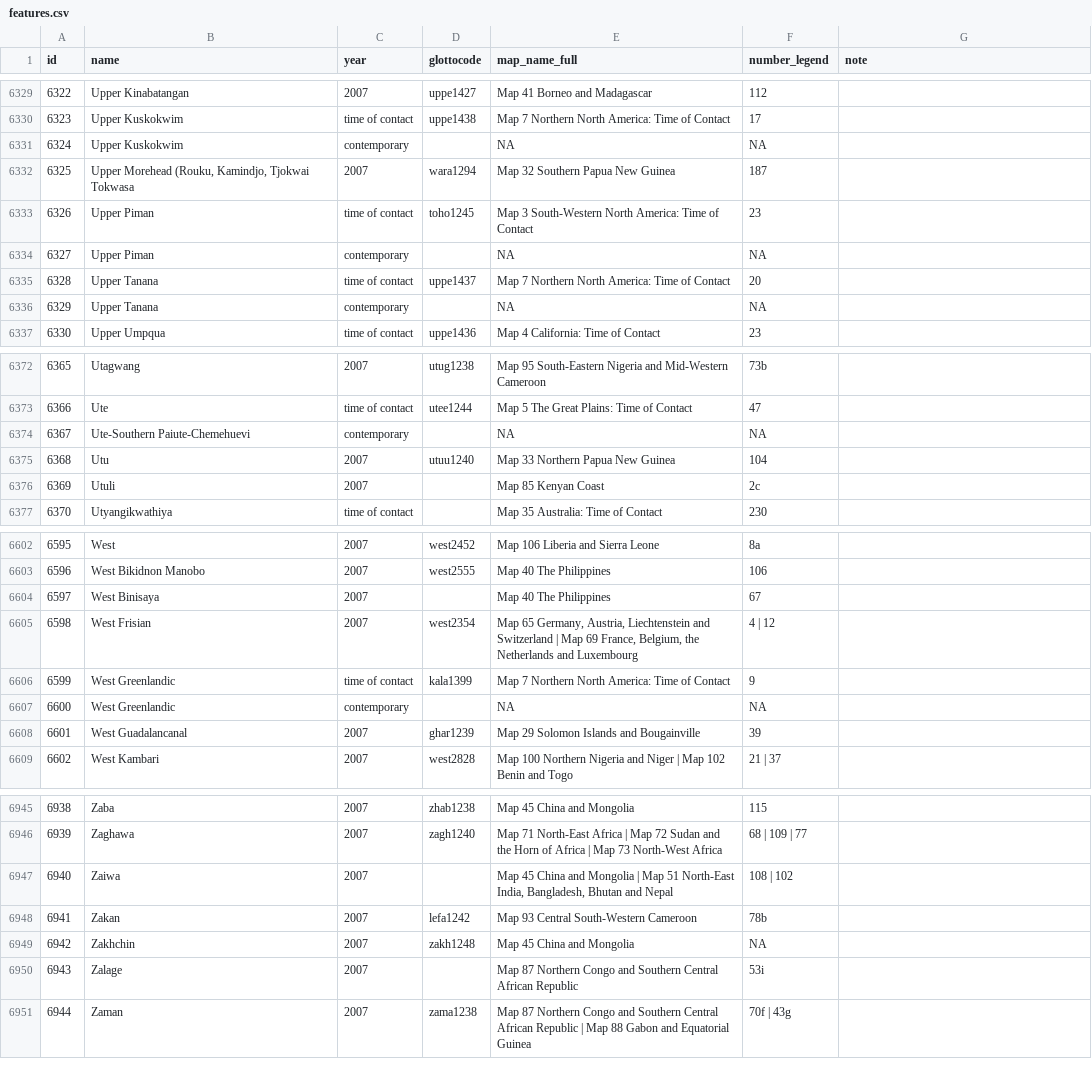
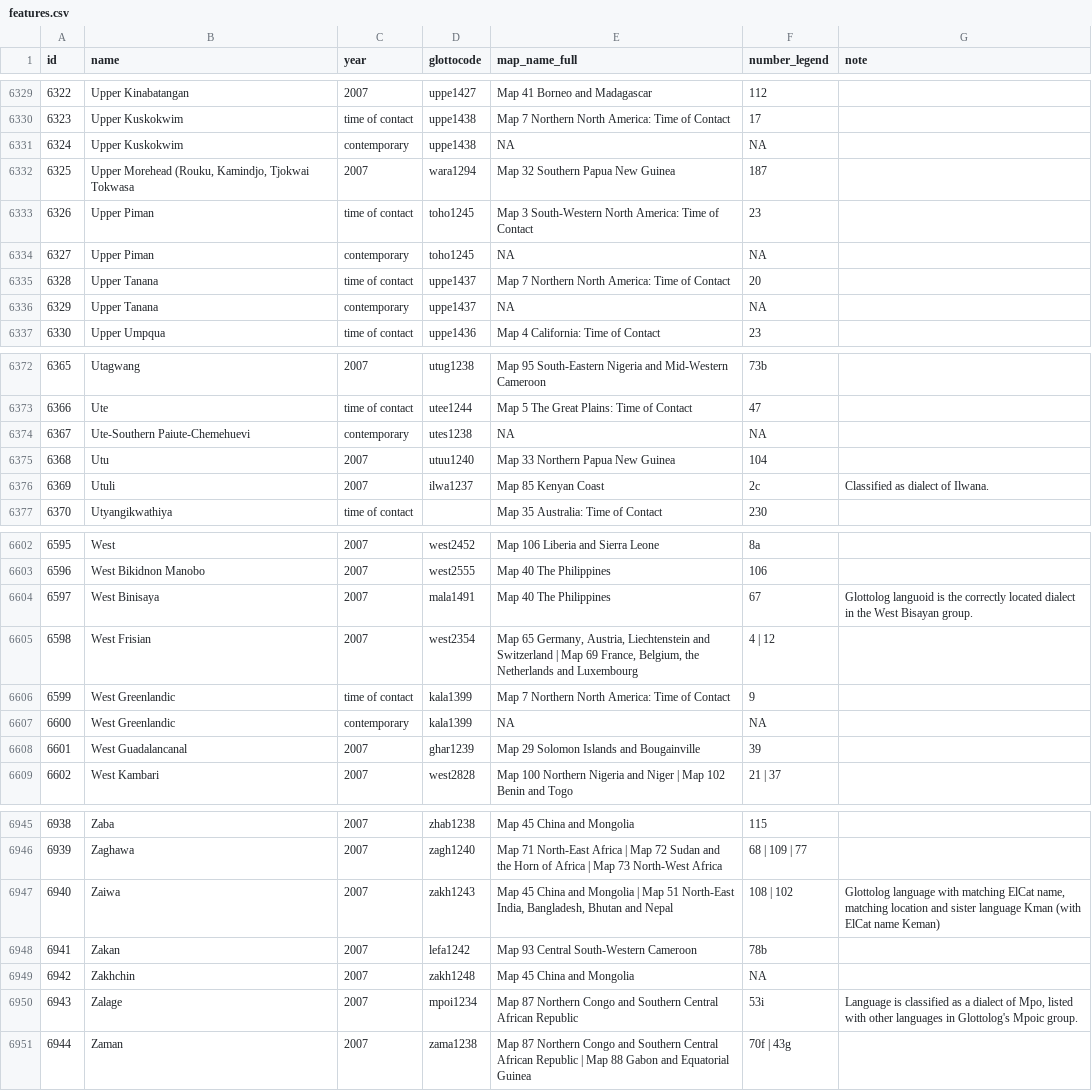
Before and after one commit to Glottography/asher2007world, a CSV file: etc/features.csv, drawn as a sheet; only a part is shown, gaps mark what is left out; the diff covers the shown part only.

Commit message:
a couple more Glottocodes

```diff
--- a/etc/features.csv
+++ b/etc/features.csv
@@ -6330,8 +6330,8 @@ id,name,year,glottocode,map_name_full,number_legend,note
 6323,Upper Kuskokwim,time of contact,uppe1438,Map 7 Northern North America: Time of Contact,17,
-6324,Upper Kuskokwim,contemporary,,NA,NA,
+6324,Upper Kuskokwim,contemporary,uppe1438,NA,NA,
 6325,"Upper Morehead (Rouku, Kamindjo, Tjokwai Tokwasa",2007,wara1294,Map 32 Southern Papua New Guinea,187,
 6326,Upper Piman,time of contact,toho1245,Map 3 South-Western North America: Time of Contact,23,
-6327,Upper Piman,contemporary,,NA,NA,
+6327,Upper Piman,contemporary,toho1245,NA,NA,
 6328,Upper Tanana,time of contact,uppe1437,Map 7 Northern North America: Time of Contact,20,
-6329,Upper Tanana,contemporary,,NA,NA,
+6329,Upper Tanana,contemporary,uppe1437,NA,NA,
 6330,Upper Umpqua,time of contact,uppe1436,Map 4 California: Time of Contact,23,
@@ -6373,5 +6373,5 @@ id,name,year,glottocode,map_name_full,number_legend,note
 6366,Ute,time of contact,utee1244,Map 5 The Great Plains: Time of Contact,47,
-6367,Ute-Southern Paiute-Chemehuevi,contemporary,,NA,NA,
+6367,Ute-Southern Paiute-Chemehuevi,contemporary,utes1238,NA,NA,
 6368,Utu,2007,utuu1240,Map 33 Northern Papua New Guinea,104,
-6369,Utuli,2007,,Map 85 Kenyan Coast,2c,
+6369,Utuli,2007,ilwa1237,Map 85 Kenyan Coast,2c,Classified as dialect of Ilwana.
 6370,Utyangikwathiya,time of contact,,Map 35 Australia: Time of Contact,230,
@@ -6603,6 +6603,6 @@ id,name,year,glottocode,map_name_full,number_legend,note
 6596,West Bikidnon Manobo,2007,west2555,Map 40 The Philippines,106,
-6597,West Binisaya,2007,,Map 40 The Philippines,67,
+6597,West Binisaya,2007,mala1491,Map 40 The Philippines,67,Glottolog languoid is the correctly located dialect in the West Bisayan group.
 6598,West Frisian,2007,west2354,"Map 65 Germany, Austria, Liechtenstein and Switzerland | Map 69 France, Belgium, the Netherlands and Luxembourg",4 | 12,
 6599,West Greenlandic,time of contact,kala1399,Map 7 Northern North America: Time of Contact,9,
-6600,West Greenlandic,contemporary,,NA,NA,
+6600,West Greenlandic,contemporary,kala1399,NA,NA,
 6601,West Guadalancanal,2007,ghar1239,Map 29 Solomon Islands and Bougainville,39,
@@ -6946,6 +6946,6 @@ id,name,year,glottocode,map_name_full,number_legend,note
 6939,Zaghawa,2007,zagh1240,Map 71 North-East Africa | Map 72 Sudan and the Horn of Africa | Map 73 North-West Africa,68 | 109 | 77,
-6940,Zaiwa,2007,,"Map 45 China and Mongolia | Map 51 North-East India, Bangladesh, Bhutan and Nepal",108 | 102,
+6940,Zaiwa,2007,zakh1243,"Map 45 China and Mongolia | Map 51 North-East India, Bangladesh, Bhutan and Nepal",108 | 102,"Glottolog language with matching ElCat name, matching location and sister language Kman (with ElCat name Keman)"
 6941,Zakan,2007,lefa1242,Map 93 Central South-Western Cameroon,78b,
 6942,Zakhchin,2007,zakh1248,Map 45 China and Mongolia,NA,
-6943,Zalage,2007,,Map 87 Northern Congo and Southern Central African Republic,53i,
+6943,Zalage,2007,mpoi1234,Map 87 Northern Congo and Southern Central African Republic,53i,"Language is classified as a dialect of Mpo, listed with other languages in Glottolog's Mpoic group."
 6944,Zaman,2007,zama1238,Map 87 Northern Congo and Southern Central African Republic | Map 88 Gabon and Equatorial Guinea,70f | 43g,
```
Also changed, not shown: 31 edited cells elsewhere in this file.
